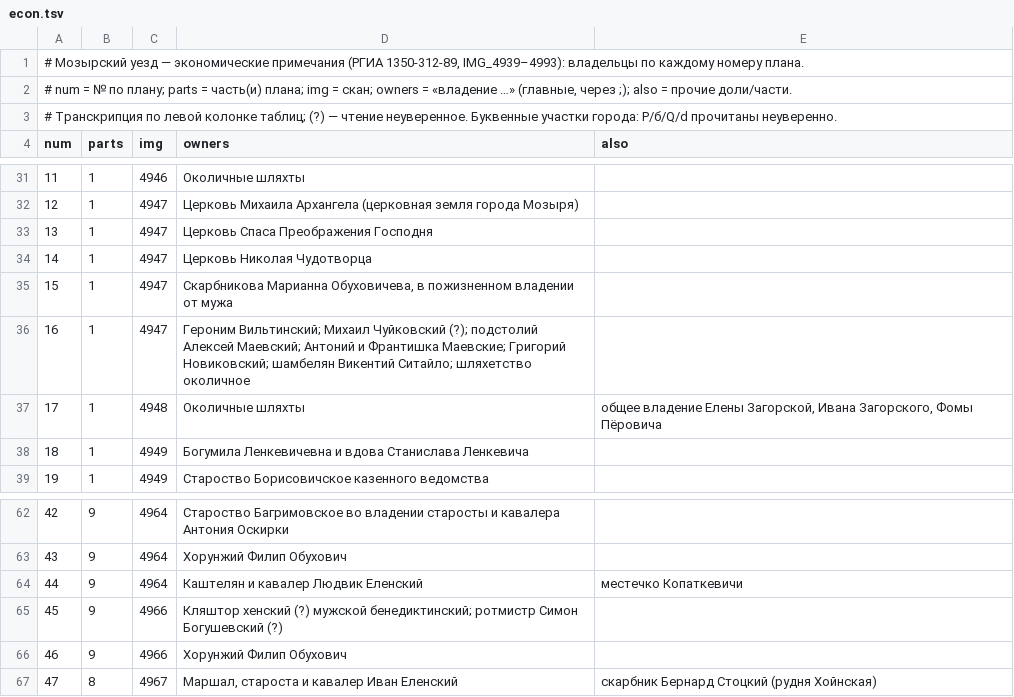
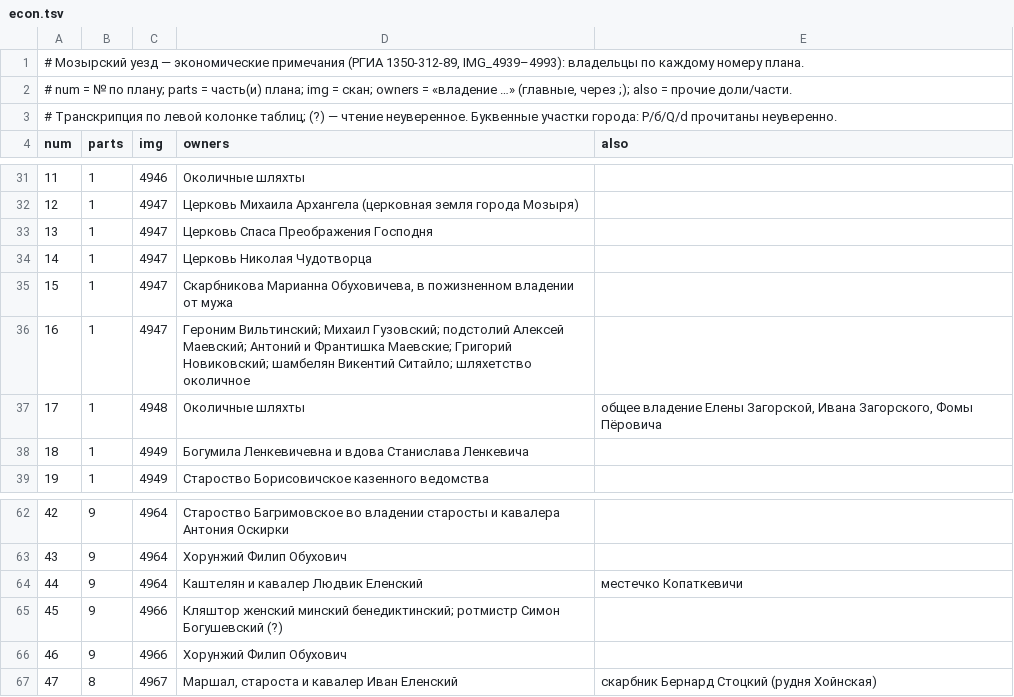
Before and after one commit to VasiliMan/bobruisk-1800-map, a TSV file: data/mozyr/econ.tsv, drawn as a sheet; only a part is shown, gaps mark what is left out; the diff covers the shown part only; the diff names each change by its address in the sheet, - before the commit and + after, or states it on an @@ line.

```diff
--- a/data/mozyr/econ.tsv
+++ b/data/mozyr/econ.tsv
-D36 (owners): …Вильтинский; Михаил Чуйковский (?); подстолий Алексей…
+D36 (owners): …Вильтинский; Михаил Гузовский; подстолий Алексей…
-D65 (owners): Кляштор хенский (?) мужской бенедиктинский; ротмистр…
+D65 (owners): Кляштор женский минский бенедиктинский; ротмистр…
```
Also changed, not shown: 6 edited cells elsewhere in this file, data/pinsk/econ.tsv, 7 other files.
